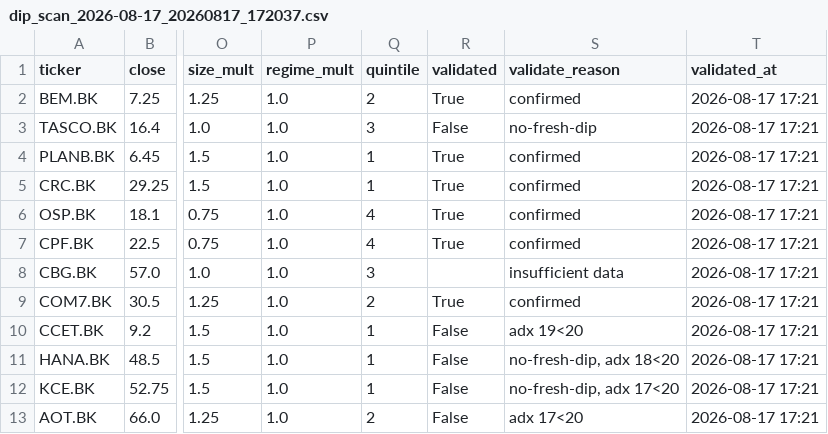
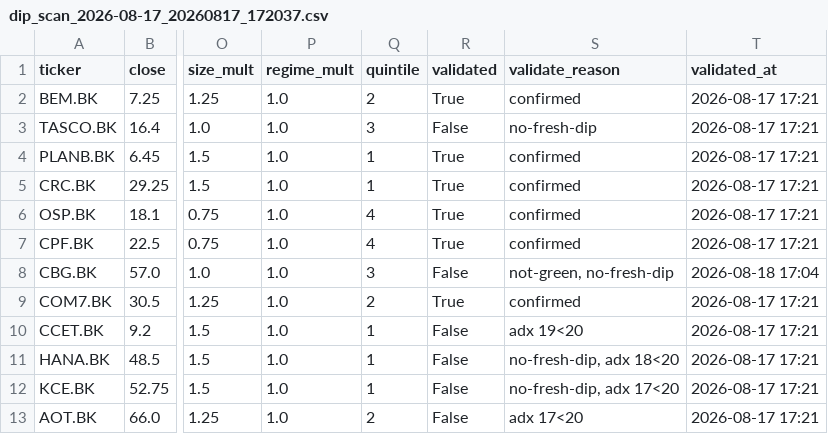
Before and after one commit to iamklang/set_trade_signal, a CSV file: scans/dip_scan_2026-08-17_20260817_172037.csv, drawn as a sheet; only a part is shown, gaps mark what is left out; the diff names each change by its address in the sheet, - before the commit and + after, or states it on an @@ line.

Commit message:
daily_scan 2026-08-18 17:20

```diff
--- a/scans/dip_scan_2026-08-17_20260817_172037.csv
+++ b/scans/dip_scan_2026-08-17_20260817_172037.csv
-R8 (validated): (empty)
+R8 (validated): False
-S8 (validate_reason): insufficient data
+S8 (validate_reason): not-green, no-fresh-dip
-T8 (validated_at): 2026-08-17 17:21
+T8 (validated_at): 2026-08-18 17:04
```
Also changed, not shown: 6 other files.
